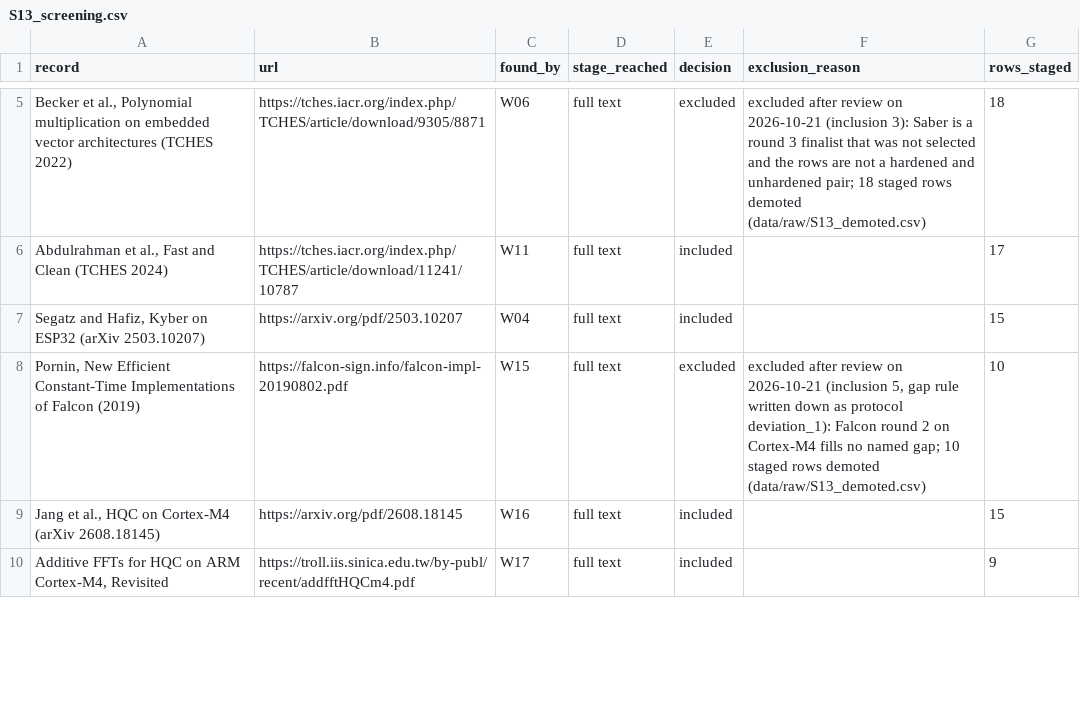
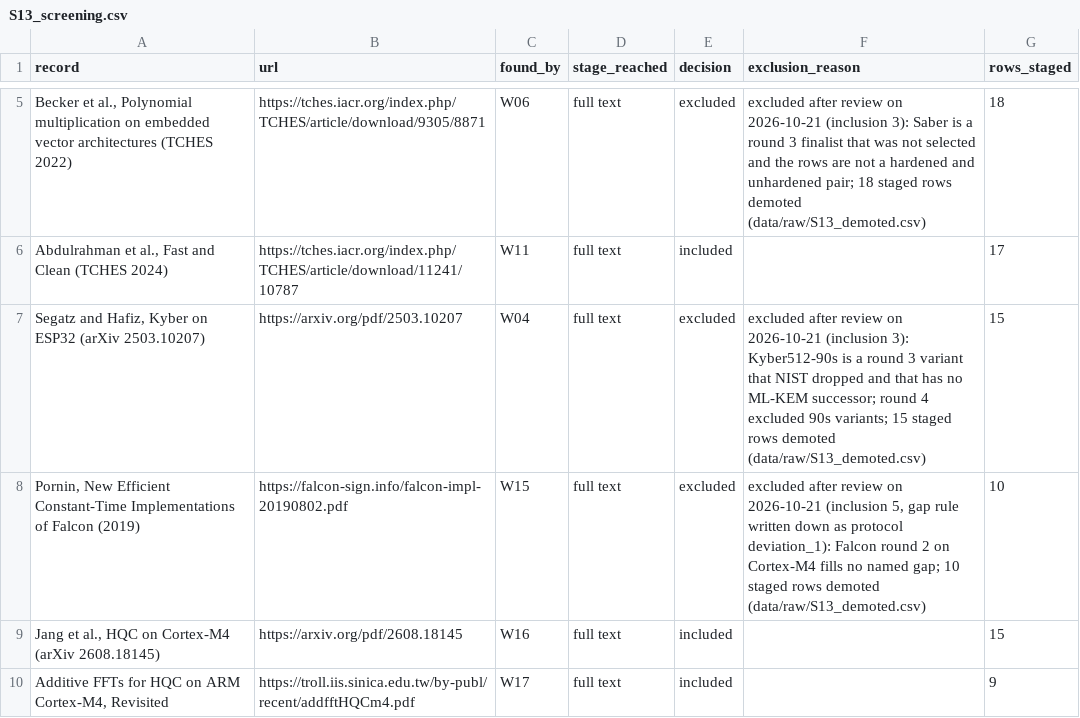
Before and after one commit to hudasol/post-quantum-security, a CSV file: data/raw/S13_screening.csv, drawn as a sheet; only a part is shown, gaps mark what is left out; the diff names each change by its address in the sheet, - before the commit and + after, or states it on an @@ line.

Commit message:
Demote the 15 Kyber512-90s rows under inclusion 3 as round 4 did, count the round 5 flow as this repository's records, and regenerate the evidence, statistics, paper and proposals (review pass 2)

```diff
--- a/data/raw/S13_screening.csv
+++ b/data/raw/S13_screening.csv
-E7 (decision): included
+E7 (decision): excluded
-F7 (exclusion_reason): (empty)
+F7 (exclusion_reason): excluded after review on 2026-10-21 (inclusion 3): Kyber512-90s is a round 3 variant that NIST dropped and that has no ML-KEM successor; round 4 excluded 90s variants; 15 staged rows demoted (data/raw/S13_demoted.csv)
```
Also changed, not shown: data/claims_register.csv, data/meta/hierarchical_config.csv, 26 other files.
